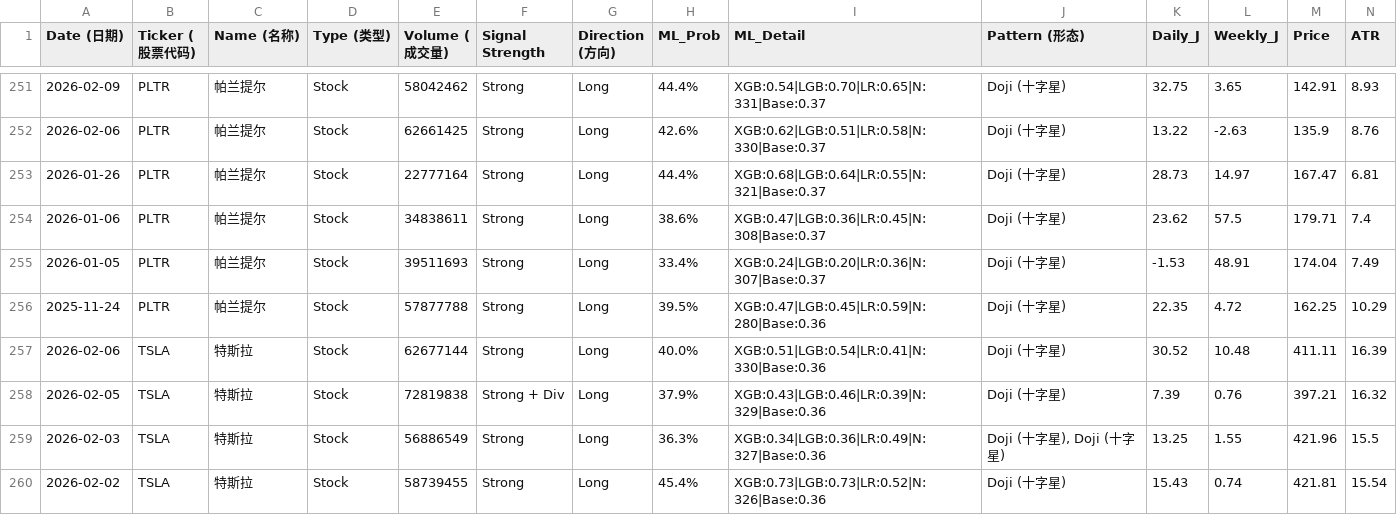
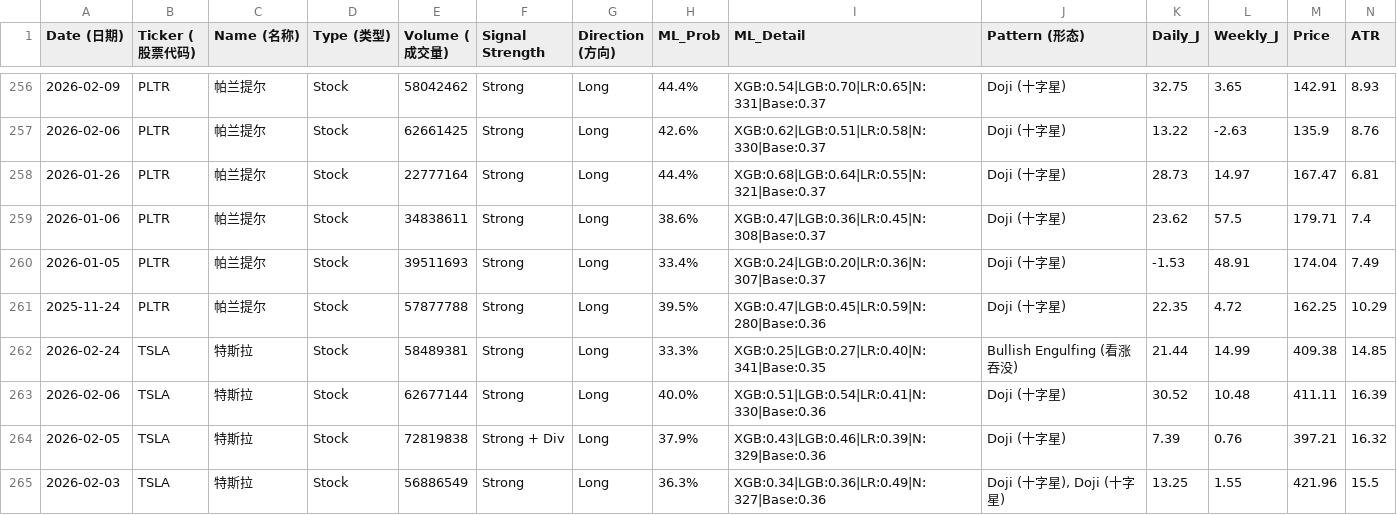
Before and after one commit to Frankyyyyyyyyyy/KDJ-Pattern-Scanner_V3, a CSV file: signals_2026Q1.csv, drawn as a sheet; only a part is shown, gaps mark what is left out; the shorter side is filled out with more unchanged rows; rows hold the shown columns only; the diff covers the shown part only; the diff names each change by its address in the sheet, - before the commit and + after, or states it on an @@ line.

```diff
--- a/signals_2026Q1.csv
+++ b/signals_2026Q1.csv
+row 262: 2026-02-24 | TSLA | 特斯拉 | Stock | 58489381 | Strong | Long | 33.3% | XGB:0.25|LGB:0.27|LR:0.40|N:341|Base:0.35 | Bullish Engulfing (看涨吞没) | 21.44 | 14.99 | 409.38 | 14.85
```
Also changed, not shown: 5 added rows elsewhere in this file, 2 other files.
